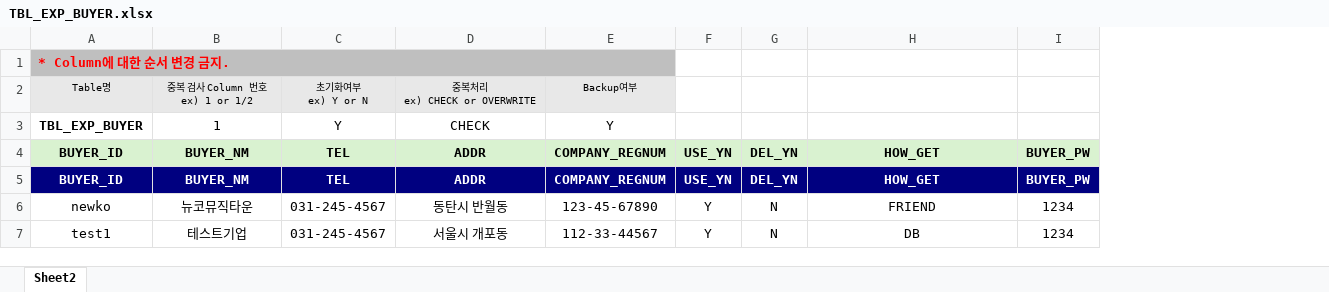
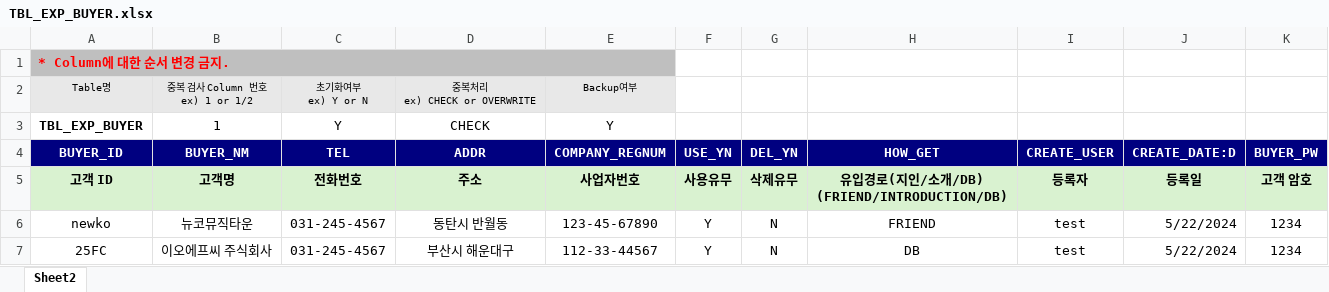
Before and after one commit to jonsaram/exdev, an Excel workbook: document/excel_upload_자료/TBL_EXP_BUYER.xlsx, sheet Sheet2, drawn as a sheet; values as stored, in another font and other column widths than the file's, no borders; removed rows and columns are numbered as before the commit, all else as after; ↵ is a line break in a cell; the diff names each change by its address in the sheet, - before the commit and + after, or states it on an @@ line.

```diff
--- a/document/excel_upload_자료/TBL_EXP_BUYER.xlsx (sheet Sheet2)
+++ b/document/excel_upload_자료/TBL_EXP_BUYER.xlsx (sheet Sheet2)
+column I (CREATE_USER), rows 6-7: test | test
+column J (CREATE_DATE:D), rows 6-7: 5/22/2024 | 5/22/2024
@@ A4:H4 fill: #D9F2D0 → #000080, text colour: black → #FFFFFF @@
@@ K4 fill: #D9F2D0 → #000080, text colour: black → #FFFFFF @@
-row 5: BUYER_ID | BUYER_NM | TEL | ADDR | COMPANY_REGNUM | USE_YN | DEL_YN | HOW_GET | BUYER_PW
+row 5: 고객 ID | 고객명 | 전화번호 | 주소 | 사업자번호 | 사용유무 | 삭제유무 | 유입경로(지인/소개/DB) ↵ (FRIEND/INTRODUCTION/DB) | 등록자 | 등록일 | 고객 암호
-A7 (BUYER_ID): test1
+A7 (BUYER_ID): 25FC
-B7 (BUYER_NM): 테스트기업
+B7 (BUYER_NM): 이오에프씨 주식회사
-D7 (ADDR): 서울시 개포동
+D7 (ADDR): 부산시 해운대구
```
Also changed, not shown: document/excel_upload_자료/TBL_EXP_SAMPLE.xlsx, document/excel_upload_자료/TBL_EXP_USER.xlsx, 11 other files.
